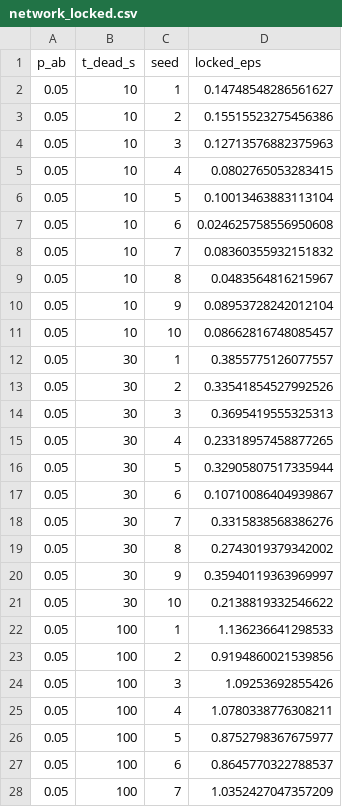
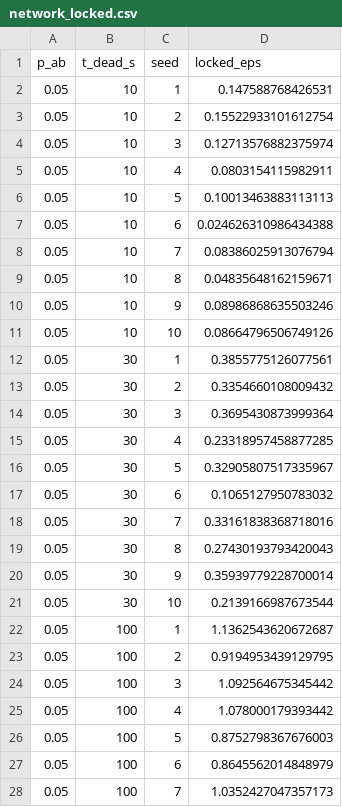
Before and after one commit to Hpgbao2204/TrustCircuit, a CSV file: results/raw/revision/network_locked.csv, drawn as a sheet; only a part is shown; the diff covers the shown part only.

```diff
--- a/results/raw/revision/network_locked.csv
+++ b/results/raw/revision/network_locked.csv
@@ -1,28 +1,28 @@
 p_ab,t_dead_s,seed,locked_eps
-0.05,10,1,0.14748548286561627
-0.05,10,2,0.15515523275456386
-0.05,10,3,0.12713576882375963
-0.05,10,4,0.0802765053283415
-0.05,10,5,0.10013463883113104
-0.05,10,6,0.024625758556950608
-0.05,10,7,0.08360355932151832
-0.05,10,8,0.0483564816215967
-0.05,10,9,0.08953728242012104
-0.05,10,10,0.08662816748085457
-0.05,30,1,0.3855775126077557
-0.05,30,2,0.33541854527992526
-0.05,30,3,0.3695419555325313
-0.05,30,4,0.23318957458877265
-0.05,30,5,0.32905807517335944
-0.05,30,6,0.10710086404939867
-0.05,30,7,0.3315838568386276
-0.05,30,8,0.2743019379342002
-0.05,30,9,0.35940119363969997
-0.05,30,10,0.2138819332546622
-0.05,100,1,1.136236641298533
-0.05,100,2,0.9194860021539856
-0.05,100,3,1.09253692855426
-0.05,100,4,1.0780338776308211
-0.05,100,5,0.8752798367675977
-0.05,100,6,0.8645770322788537
-0.05,100,7,1.0352427047357209
+0.05,10,1,0.147588768426531
+0.05,10,2,0.15522933101612754
+0.05,10,3,0.12713576882375974
+0.05,10,4,0.0803154115982911
+0.05,10,5,0.10013463883113113
+0.05,10,6,0.024626310986434388
+0.05,10,7,0.08386025913076794
+0.05,10,8,0.04835648162159671
+0.05,10,9,0.08986868635503246
+0.05,10,10,0.08664796506749126
+0.05,30,1,0.3855775126077561
+0.05,30,2,0.3354660108009432
+0.05,30,3,0.3695430873999364
+0.05,30,4,0.23318957458877285
+0.05,30,5,0.32905807517335967
+0.05,30,6,0.1065127950783032
+0.05,30,7,0.33161838368718016
+0.05,30,8,0.27430193793420043
+0.05,30,9,0.35939779228700014
+0.05,30,10,0.2139166987673544
+0.05,100,1,1.1362543620672687
+0.05,100,2,0.9194953439129795
+0.05,100,3,1.092564675345442
+0.05,100,4,1.078000179393442
+0.05,100,5,0.8752798367676003
+0.05,100,6,0.8645562014848979
+0.05,100,7,1.0352427047357173
```
Also changed, not shown: 92 edited cells elsewhere in this file, results/raw/revision/network_contention.csv, results/raw/revision/settlement_gas.csv, 12 other files.
